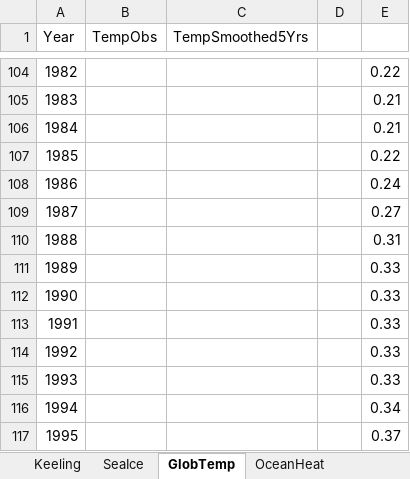
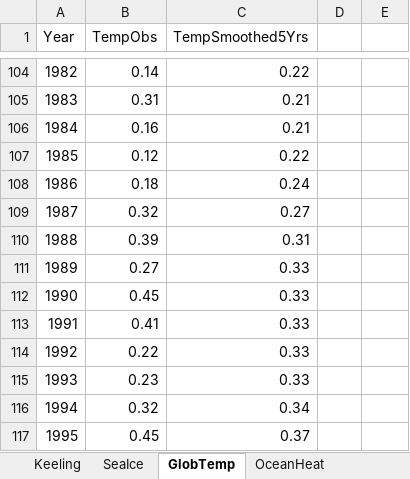
Before and after one commit to EA30POM/Fall2021, an Excel workbook: data/ClimateChangeSigns.xlsx, sheet GlobTemp, drawn as a sheet; only a part is shown, gaps mark what is left out; values as stored, in another font and other column widths than the file's, no borders; the diff covers the shown part only; the diff names each change by its address in the sheet, - before the commit and + after, or states it on an @@ line.

```diff
--- a/data/ClimateChangeSigns.xlsx (sheet GlobTemp)
+++ b/data/ClimateChangeSigns.xlsx (sheet GlobTemp)
-B104 (TempObs): (empty)
+B104 (TempObs): 0.14
-C104 (TempSmoothed5Yrs): (empty)
+C104 (TempSmoothed5Yrs): 0.22
-E104: 0.22
+E104: (empty)
-B105 (TempObs): (empty)
+B105 (TempObs): 0.31
-C105:C106 (TempSmoothed5Yrs): (empty)
+C105:C106 (TempSmoothed5Yrs): 0.21
-E105:E106: 0.21
+E105:E106: (empty)
-B106 (TempObs): (empty)
+B106 (TempObs): 0.16
-B107 (TempObs): (empty)
+B107 (TempObs): 0.12
-C107 (TempSmoothed5Yrs): (empty)
+C107 (TempSmoothed5Yrs): 0.22
-E107: 0.22
+E107: (empty)
-B108 (TempObs): (empty)
+B108 (TempObs): 0.18
-C108 (TempSmoothed5Yrs): (empty)
+C108 (TempSmoothed5Yrs): 0.24
-E108: 0.24
+E108: (empty)
-B109 (TempObs): (empty)
+B109 (TempObs): 0.32
-C109 (TempSmoothed5Yrs): (empty)
+C109 (TempSmoothed5Yrs): 0.27
-E109: 0.27
+E109: (empty)
-B110 (TempObs): (empty)
+B110 (TempObs): 0.39
-C110 (TempSmoothed5Yrs): (empty)
+C110 (TempSmoothed5Yrs): 0.31
-E110: 0.31
+E110: (empty)
-B111 (TempObs): (empty)
+B111 (TempObs): 0.27
-C111:C115 (TempSmoothed5Yrs): (empty)
+C111:C115 (TempSmoothed5Yrs): 0.33
-E111:E115: 0.33
+E111:E115: (empty)
-B112 (TempObs): (empty)
+B112 (TempObs): 0.45
-B113 (TempObs): (empty)
+B113 (TempObs): 0.41
-B114 (TempObs): (empty)
+B114 (TempObs): 0.22
-B115 (TempObs): (empty)
+B115 (TempObs): 0.23
-B116 (TempObs): (empty)
+B116 (TempObs): 0.32
-C116 (TempSmoothed5Yrs): (empty)
+C116 (TempSmoothed5Yrs): 0.34
-E116: 0.34
+E116: (empty)
-B117 (TempObs): (empty)
+B117 (TempObs): 0.45
-C117 (TempSmoothed5Yrs): (empty)
+C117 (TempSmoothed5Yrs): 0.37
-E117: 0.37
+E117: (empty)
```
Also changed, not shown: 161 edited cells elsewhere in this sheet, sheet Keeling.
